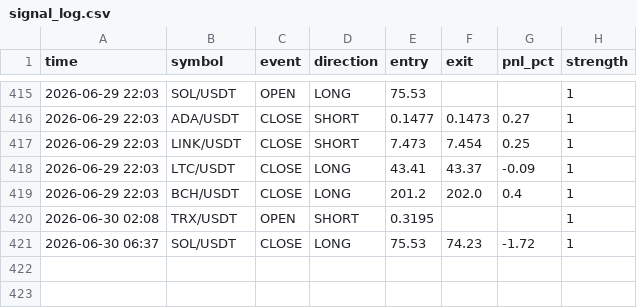
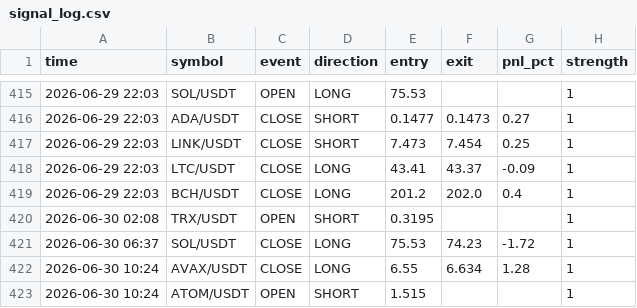
Before and after one commit to ferdibldk01-byte/trader, a CSV file: state/signal_log.csv, drawn as a sheet; only a part is shown, gaps mark what is left out; the diff names each change by its address in the sheet, - before the commit and + after, or states it on an @@ line.

```diff
--- a/state/signal_log.csv
+++ b/state/signal_log.csv
+row 422: 2026-06-30 10:24 | AVAX/USDT | CLOSE | LONG | 6.55 | 6.634 | 1.28 | 1
+row 423: 2026-06-30 10:24 | ATOM/USDT | OPEN | SHORT | 1.515 |  |  | 1
```
Also changed, not shown: 1 other file.
